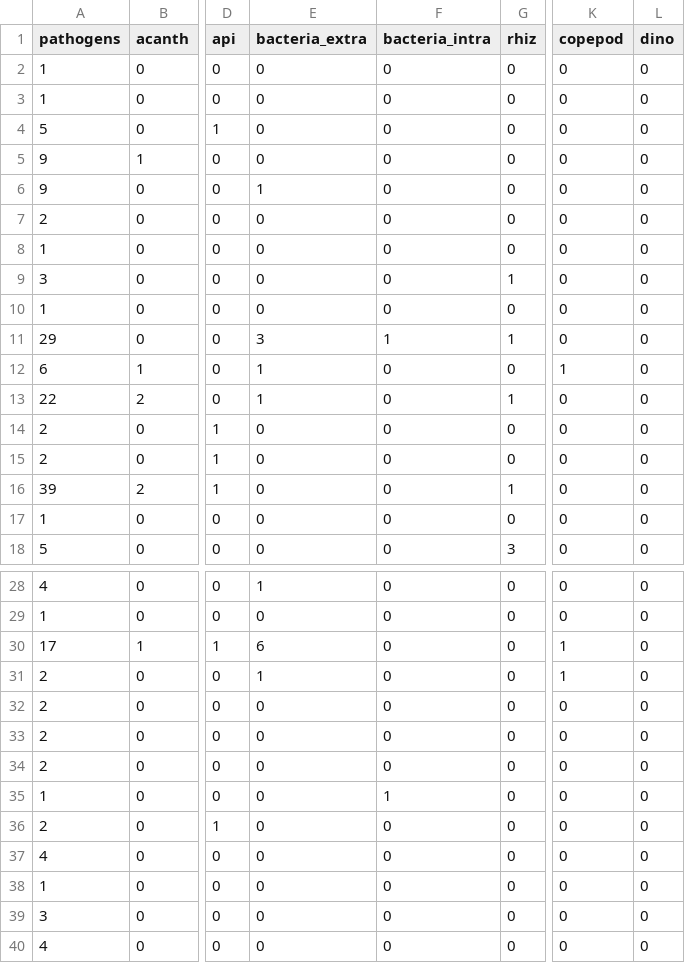
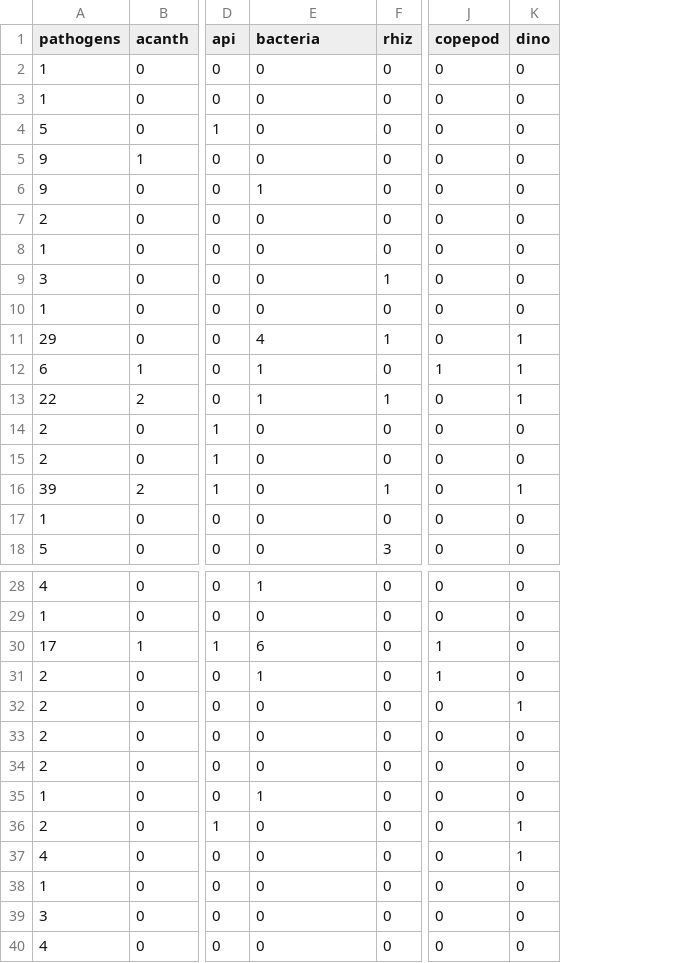
Before and after one commit to duermite/PSR, a CSV file: analyze_data/host_path_mult.csv, drawn as a sheet; only a part is shown, gaps mark what is left out; removed rows and columns are numbered as before the commit, all else as after; the diff covers the shown part only; the diff names each change by its address in the sheet, - before the commit and + after, or states it on an @@ line.

Commit message:
Re-save after changing things up?

```diff
--- a/analyze_data/host_path_mult.csv
+++ b/analyze_data/host_path_mult.csv
-column F (bacteria_intra), rows 2-18: 0 | 0 | 0 | 0 | 0 | 0 | 0 | 0 | 0 | 1 | 0 | 0 | 0 | 0 | 0 | 0 | 0; rows 28-40: 0 | 0 | 0 | 0 | 0 | 0 | 0 | 1 | 0 | 0 | 0 | 0 | 0
-E1: bacteria_extra
+E1: bacteria
-E11 (bacteria): 3
+E11 (bacteria): 4
-K11:K13 (dino): 0
+K11:K13 (dino): 1
-K16 (dino): 0
+K16 (dino): 1
-K32 (dino): 0
+K32 (dino): 1
-E35 (bacteria): 0
+E35 (bacteria): 1
-K36:K37 (dino): 0
+K36:K37 (dino): 1
```
Also changed, not shown: 13 edited cells elsewhere in this file.
